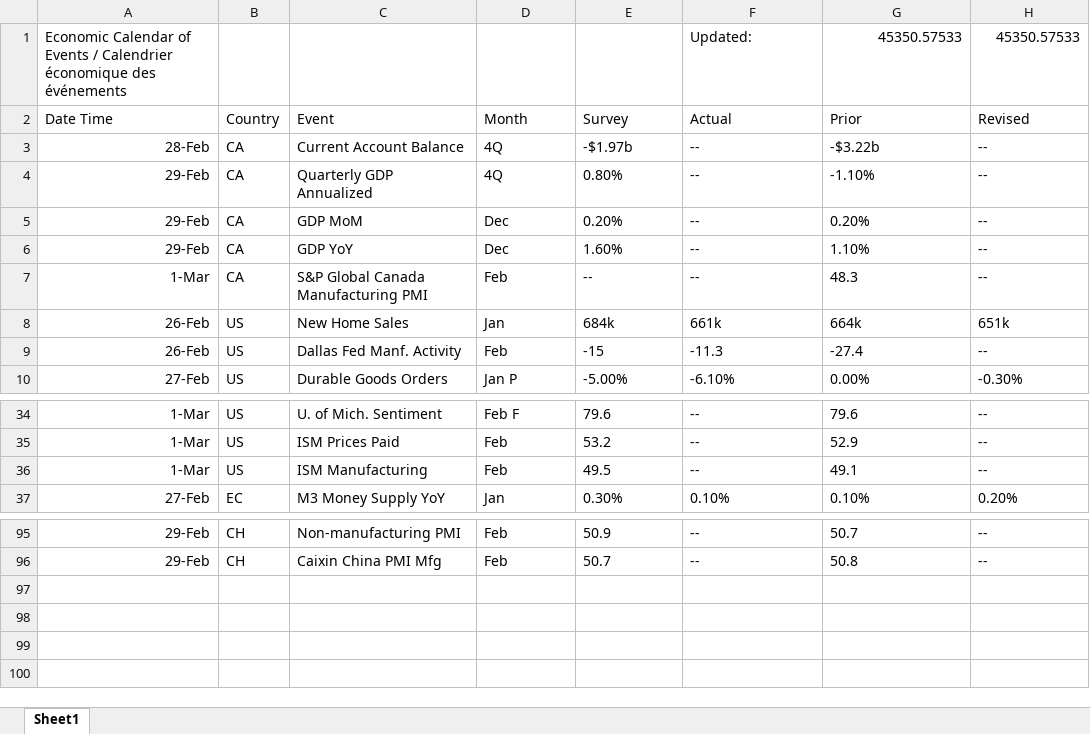
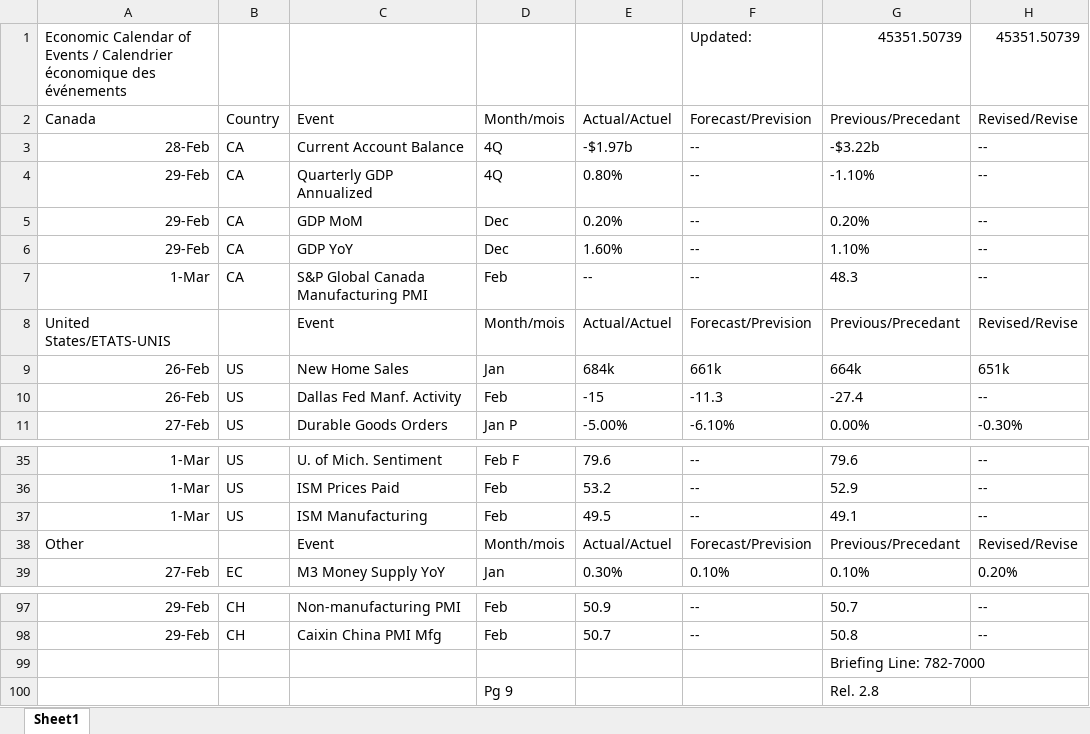
Before and after one commit to Jon-Goodwin/weeklyCalendar, an Excel workbook: calendar_new.xlsx, sheet Sheet1, drawn as a sheet; only a part is shown, gaps mark what is left out; values as stored, in another font and other column widths than the file's, no borders; table styles not drawn; removed rows and columns are numbered as before the commit, all else as after; the diff names each change by its address in the sheet, - before the commit and + after, or states it on an @@ line.

```diff
--- a/calendar_new.xlsx (sheet Sheet1)
+++ b/calendar_new.xlsx (sheet Sheet1)
-G1: 45350.57533
+G1: 45351.50739
-H1: 45350.57533
+H1: 45351.50739
-row 2: Date Time | Country | Event | Month | Survey | Actual | Prior | Revised
+row 2: Canada | Country | Event | Month/mois | Actual/Actuel | Forecast/Prevision | Previous/Precedant | Revised/Revise
+row 8: United States/ETATS-UNIS |  | Event | Month/mois | Actual/Actuel | Forecast/Prevision | Previous/Precedant | Revised/Revise
+row 38: Other |  | Event | Month/mois | Actual/Actuel | Forecast/Prevision | Previous/Precedant | Revised/Revise
+row 99:  |  |  |  |  |  | Briefing Line: 782-7000
+row 100:  |  |  | Pg 9 |  |  | Rel. 2.8
```
Also changed, not shown: 1 other file.
